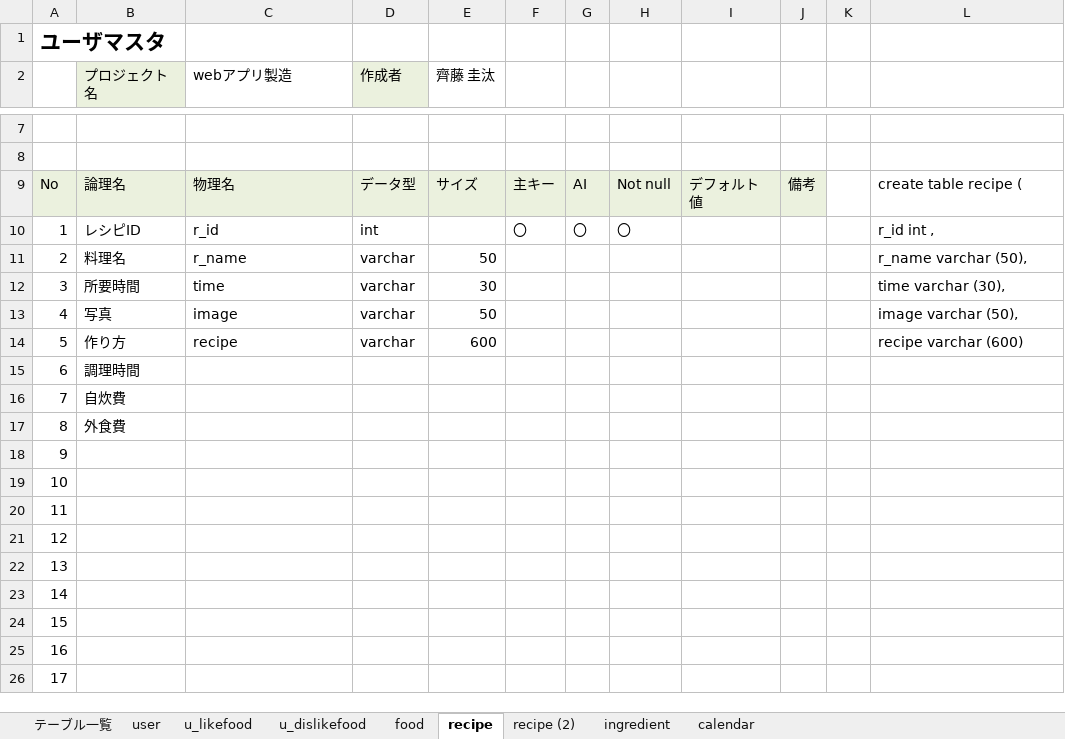
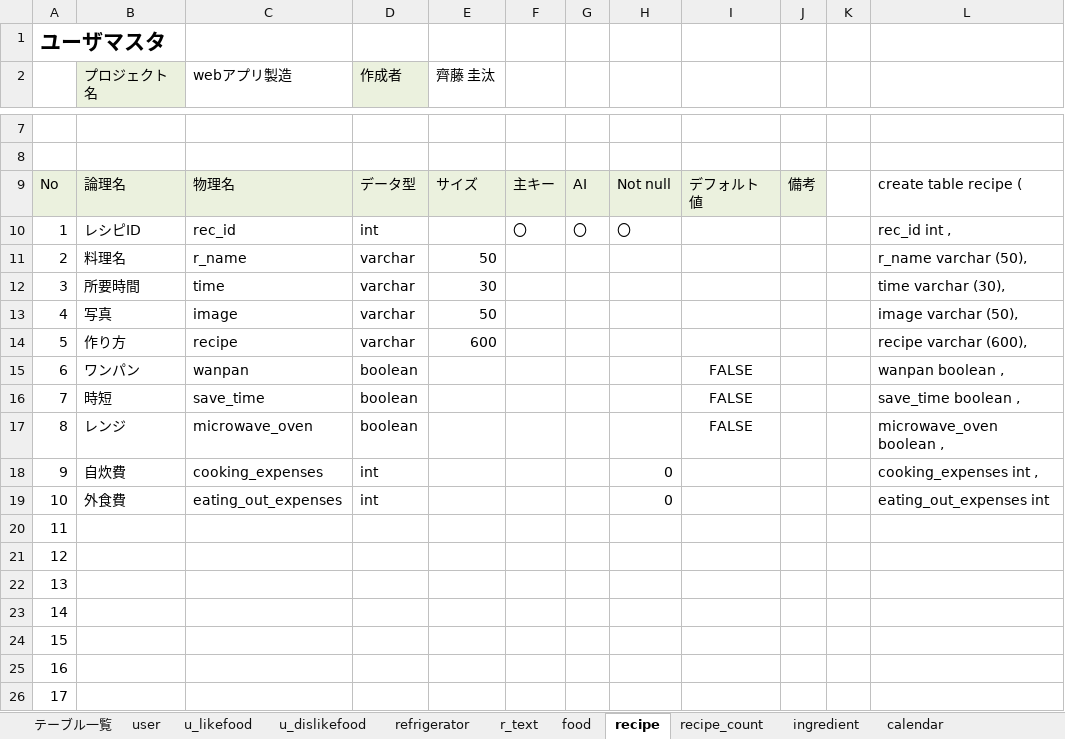
Before and after one commit to dojo2023/C-6, an Excel workbook: doc/04_DB定義書_チーム天然水.xlsx, sheet recipe, drawn as a sheet; only a part is shown, gaps mark what is left out; values as stored, in another font and other column widths than the file's, no borders; the diff names each change by its address in the sheet, - before the commit and + after, or states it on an @@ line.

```diff
--- a/doc/04_DB定義書_チーム天然水.xlsx (sheet recipe)
+++ b/doc/04_DB定義書_チーム天然水.xlsx (sheet recipe)
-sheet tab: recipe (2)
+sheet tab: recipe_count
+sheet tab: refrigerator
+sheet tab: r_text
-C10 (webアプリ製造): r_id
+C10 (webアプリ製造): rec_id
-L10: r_id int ,
+L10: rec_id int ,
-L14: recipe varchar (600)
+L14: recipe varchar (600),
-B15 (プロジェクト名): 調理時間
+B15 (プロジェクト名): ワンパン
-C15 (webアプリ製造): (empty)
+C15 (webアプリ製造): wanpan
-D15:D17 (作成者): (empty)
+D15:D17 (作成者): boolean
-I15:I17: (empty)
+I15:I17: FALSE
-L15: (empty)
+L15: wanpan boolean ,
-B16 (プロジェクト名): 自炊費
+B16 (プロジェクト名): 時短
-C16 (webアプリ製造): (empty)
+C16 (webアプリ製造): save_time
-L16: (empty)
+L16: save_time boolean ,
-B17 (プロジェクト名): 外食費
+B17 (プロジェクト名): レンジ
-C17 (webアプリ製造): (empty)
+C17 (webアプリ製造): microwave_oven
-L17: (empty)
+L17: microwave_oven boolean ,
-B18 (プロジェクト名): (empty)
+B18 (プロジェクト名): 自炊費
-C18 (webアプリ製造): (empty)
+C18 (webアプリ製造): cooking_expenses
-D18:D19 (作成者): (empty)
+D18:D19 (作成者): int
-H18:H19: (empty)
+H18:H19: 0
-L18: (empty)
+L18: cooking_expenses int ,
-B19 (プロジェクト名): (empty)
+B19 (プロジェクト名): 外食費
-C19 (webアプリ製造): (empty)
+C19 (webアプリ製造): eating_out_expenses
-L19: (empty)
+L19: eating_out_expenses int
```
Also changed, not shown: sheet テーブル一覧, sheet calendar, sheet recipe_count, sheet u_dislikefood, sheet ingredient, sheet u_likefood, formulas that keep their value.
